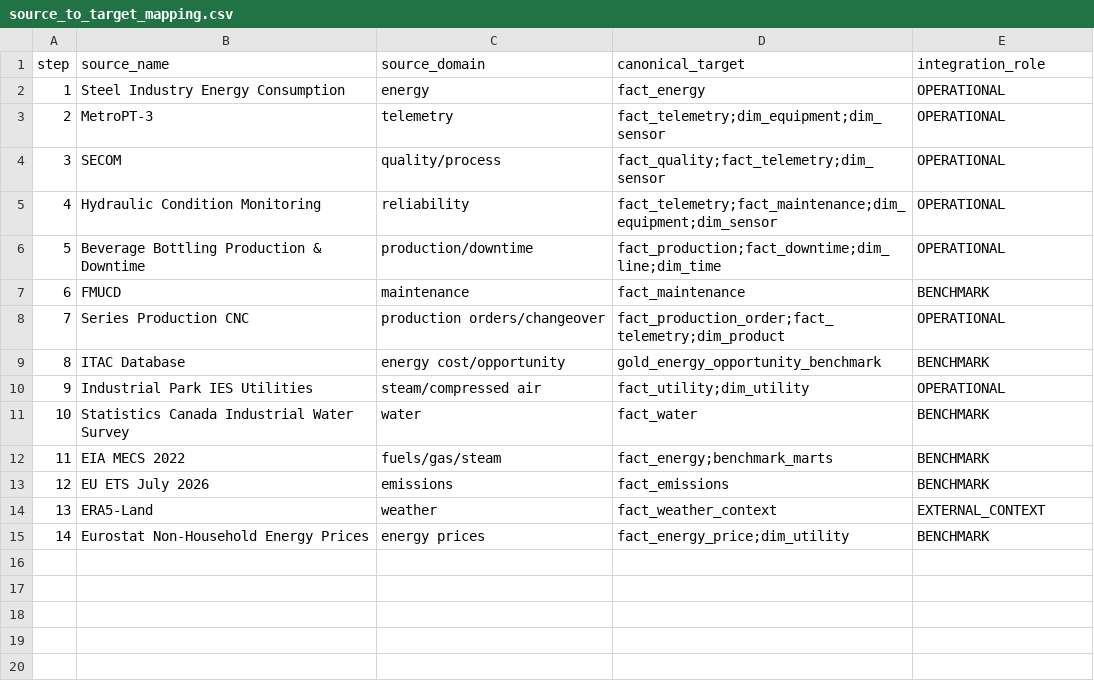
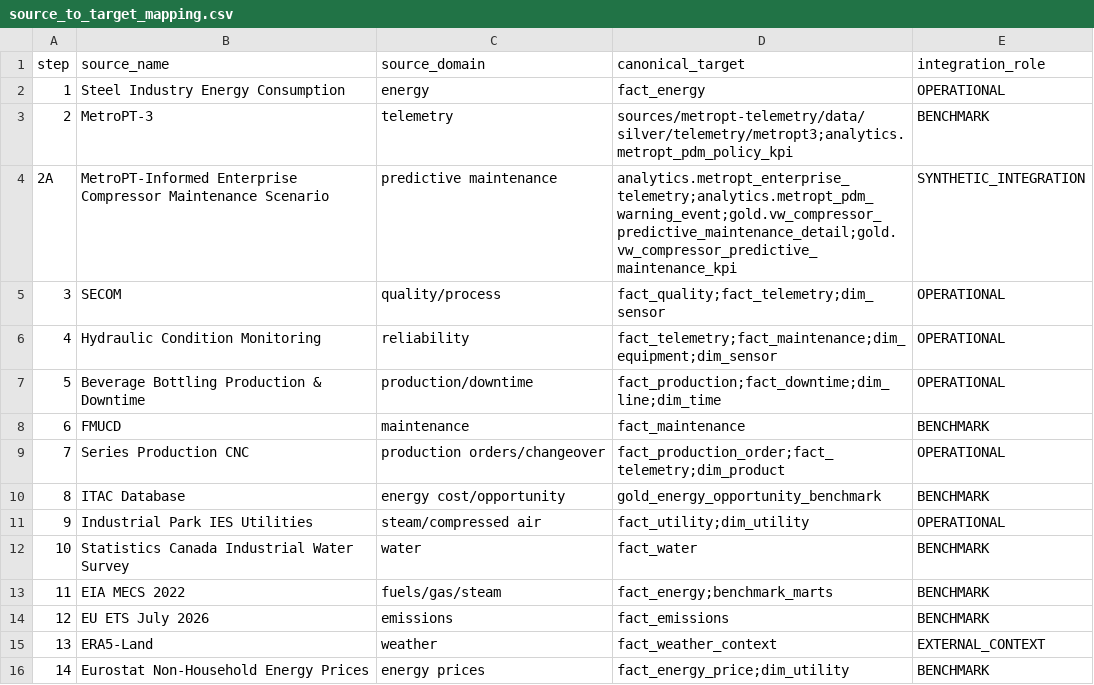
Before and after one commit to kwesiamoh/manufacturing-intelligence-platform, a CSV file: data_model/source_mapping/source_to_target_mapping.csv, drawn as a sheet.

```diff
--- a/data_model/source_mapping/source_to_target_mapping.csv
+++ b/data_model/source_mapping/source_to_target_mapping.csv
@@ -2,3 +2,4 @@ step,source_name,source_domain,canonical_target,integration_role
 1,Steel Industry Energy Consumption,energy,fact_energy,OPERATIONAL
-2,MetroPT-3,telemetry,fact_telemetry;dim_equipment;dim_sensor,OPERATIONAL
+2,MetroPT-3,telemetry,sources/metropt-telemetry/data/silver/telemetry/metropt3;analytics.metropt_pdm_policy_kpi,BENCHMARK
+2A,MetroPT-Informed Enterprise Compressor Maintenance Scenario,predictive maintenance,analytics.metropt_enterprise_telemetry;analytics.metropt_pdm_warning_event;gold.vw_compressor_predictive_maintenance_detail;gold.vw_compressor_predictive_maintenance_kpi,SYNTHETIC_INTEGRATION
 3,SECOM,quality/process,fact_quality;fact_telemetry;dim_sensor,OPERATIONAL
```
Also changed, not shown: data_model/source_mapping/source_dataset_seed.csv, docs/data_dictionary/canonical_data_dictionary.csv, 41 other files.
